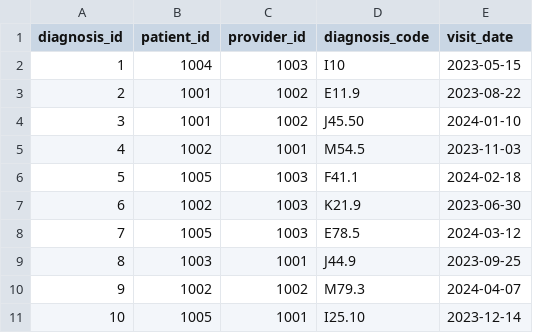
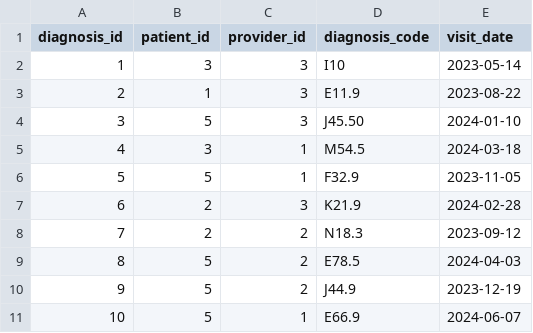
Before and after one commit to syda-ai/syda, a CSV file: examples/health_insurance_claims/output/diagnosis.csv, drawn as a sheet.

```diff
--- a/examples/health_insurance_claims/output/diagnosis.csv
+++ b/examples/health_insurance_claims/output/diagnosis.csv
@@ -1,11 +1,11 @@
 diagnosis_id,patient_id,provider_id,diagnosis_code,visit_date
-1,1004,1003,I10,2023-05-15
-2,1001,1002,E11.9,2023-08-22
-3,1001,1002,J45.50,2024-01-10
-4,1002,1001,M54.5,2023-11-03
-5,1005,1003,F41.1,2024-02-18
-6,1002,1003,K21.9,2023-06-30
-7,1005,1003,E78.5,2024-03-12
-8,1003,1001,J44.9,2023-09-25
-9,1002,1002,M79.3,2024-04-07
-10,1005,1001,I25.10,2023-12-14
+1,3,3,I10,2023-05-14
+2,1,3,E11.9,2023-08-22
+3,5,3,J45.50,2024-01-10
+4,3,1,M54.5,2024-03-18
+5,5,1,F32.9,2023-11-05
+6,2,3,K21.9,2024-02-28
+7,2,2,N18.3,2023-09-12
+8,5,2,E78.5,2024-04-03
+9,5,2,J44.9,2023-12-19
+10,5,1,E66.9,2024-06-07
```
Also changed, not shown: examples/health_insurance_claims/output/claim.csv, examples/health_insurance_claims/output/payment.csv, 43 other files.
